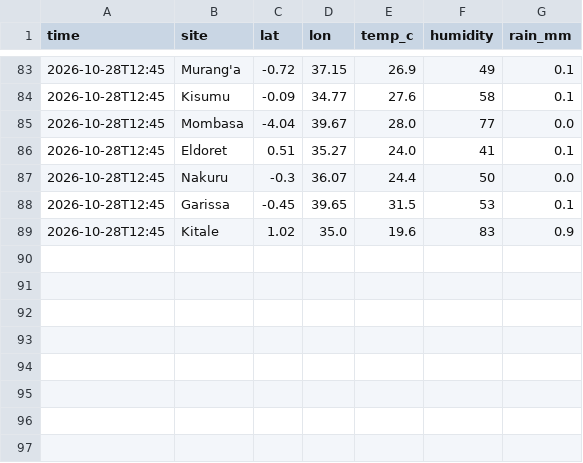
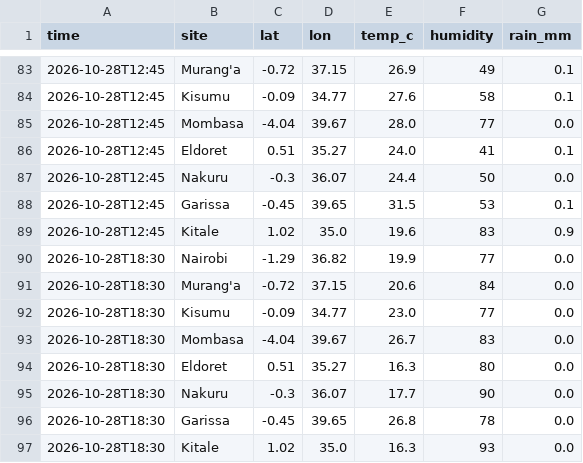
Before and after one commit to Roseyshi/Weather_Rainfall_Monitor, a CSV file: data/history.csv, drawn as a sheet; only a part is shown, gaps mark what is left out.

Commit message:
Update data

```diff
--- a/data/history.csv
+++ b/data/history.csv
@@ -89 +89,9 @@ time,site,lat,lon,temp_c,humidity,rain_mm
 2026-10-28T12:45,Kitale,1.02,35.0,19.6,83,0.9
+2026-10-28T18:30,Nairobi,-1.29,36.82,19.9,77,0.0
+2026-10-28T18:30,Murang'a,-0.72,37.15,20.6,84,0.0
+2026-10-28T18:30,Kisumu,-0.09,34.77,23.0,77,0.0
+2026-10-28T18:30,Mombasa,-4.04,39.67,26.7,83,0.0
+2026-10-28T18:30,Eldoret,0.51,35.27,16.3,80,0.0
+2026-10-28T18:30,Nakuru,-0.3,36.07,17.7,90,0.0
+2026-10-28T18:30,Garissa,-0.45,39.65,26.8,78,0.0
+2026-10-28T18:30,Kitale,1.02,35.0,16.3,93,0.0
```
